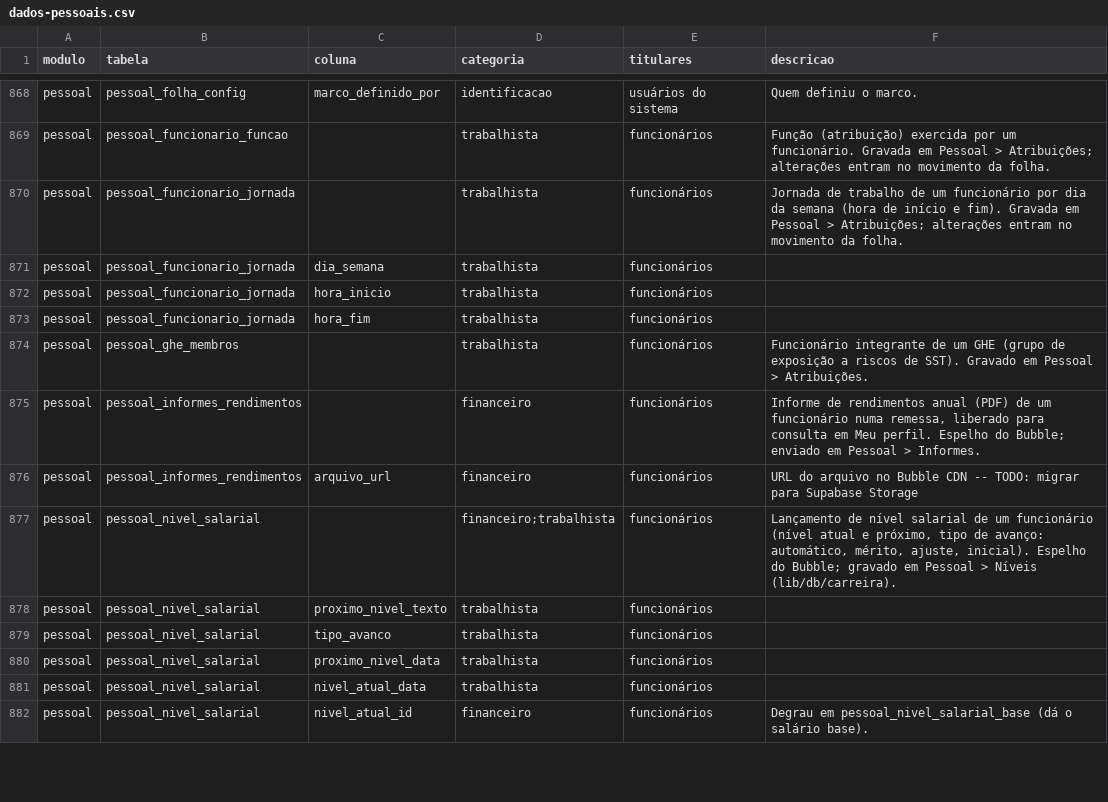
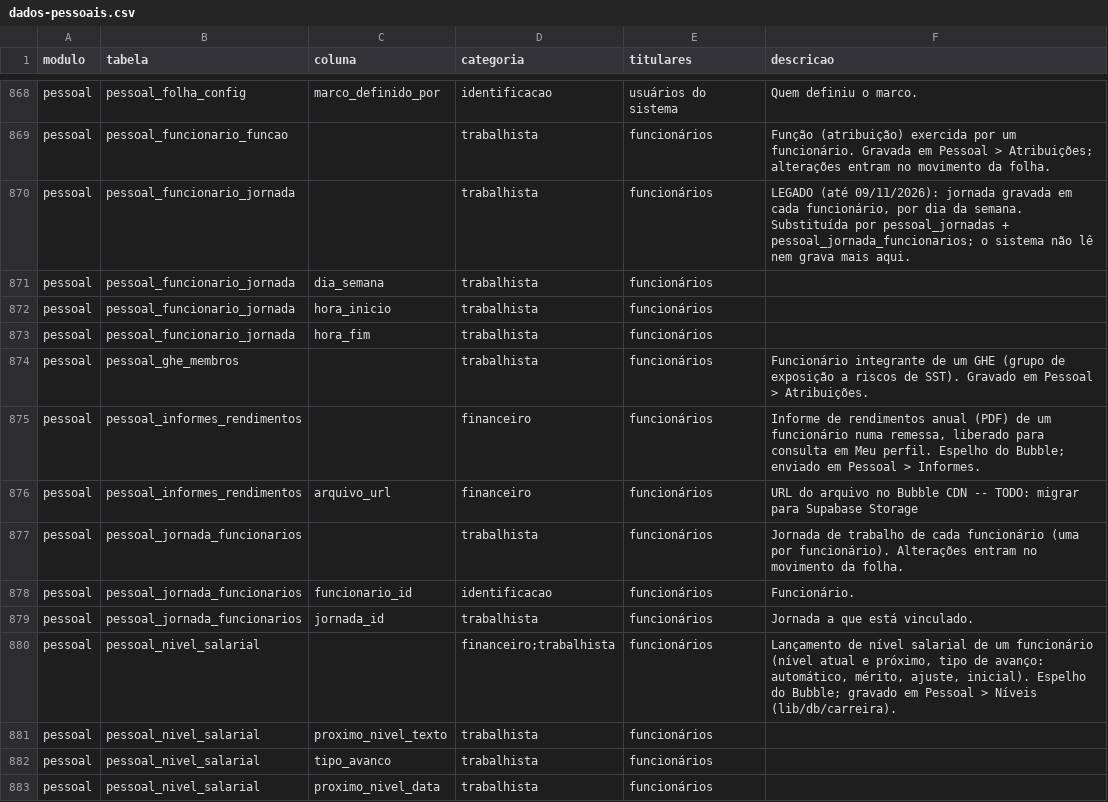
Before and after one commit to brunovillela/confluir_v2, a CSV file: docs/dados/dados-pessoais.csv, drawn as a sheet; only a part is shown, gaps mark what is left out; the shorter side is filled out with more unchanged rows.

```diff
--- a/docs/dados/dados-pessoais.csv
+++ b/docs/dados/dados-pessoais.csv
@@ -869,3 +869,3 @@ modulo,tabela,coluna,categoria,titulares,descricao
 "pessoal","pessoal_funcionario_funcao","","trabalhista","funcionários","Função (atribuição) exercida por um funcionário. Gravada em Pessoal > Atribuições; alterações entram no movimento da folha."
-"pessoal","pessoal_funcionario_jornada","","trabalhista","funcionários","Jornada de trabalho de um funcionário por dia da semana (hora de início e fim). Gravada em Pessoal > Atribuições; alterações entram no movimento da folha."
+"pessoal","pessoal_funcionario_jornada","","trabalhista","funcionários","LEGADO (até 09/11/2026): jornada gravada em cada funcionário, por dia da semana. Substituída por pessoal_jornadas + pessoal_jornada_funcionarios; o sistema não lê nem grava mais aqui."
 "pessoal","pessoal_funcionario_jornada","dia_semana","trabalhista","funcionários",""
@@ -876,2 +876,5 @@ modulo,tabela,coluna,categoria,titulares,descricao
 "pessoal","pessoal_informes_rendimentos","arquivo_url","financeiro","funcionários","URL do arquivo no Bubble CDN -- TODO: migrar para Supabase Storage"
+"pessoal","pessoal_jornada_funcionarios","","trabalhista","funcionários","Jornada de trabalho de cada funcionário (uma por funcionário). Alterações entram no movimento da folha."
+"pessoal","pessoal_jornada_funcionarios","funcionario_id","identificacao","funcionários","Funcionário."
+"pessoal","pessoal_jornada_funcionarios","jornada_id","trabalhista","funcionários","Jornada a que está vinculado."
 "pessoal","pessoal_nivel_salarial","","financeiro;trabalhista","funcionários","Lançamento de nível salarial de um funcionário (nível atual e próximo, tipo de avanço: automático, mérito, ajuste, inicial). Espelho do Bubble; gravado em Pessoal > Níveis (lib/db/carreira)."
```
Also changed, not shown: 19 other files.
